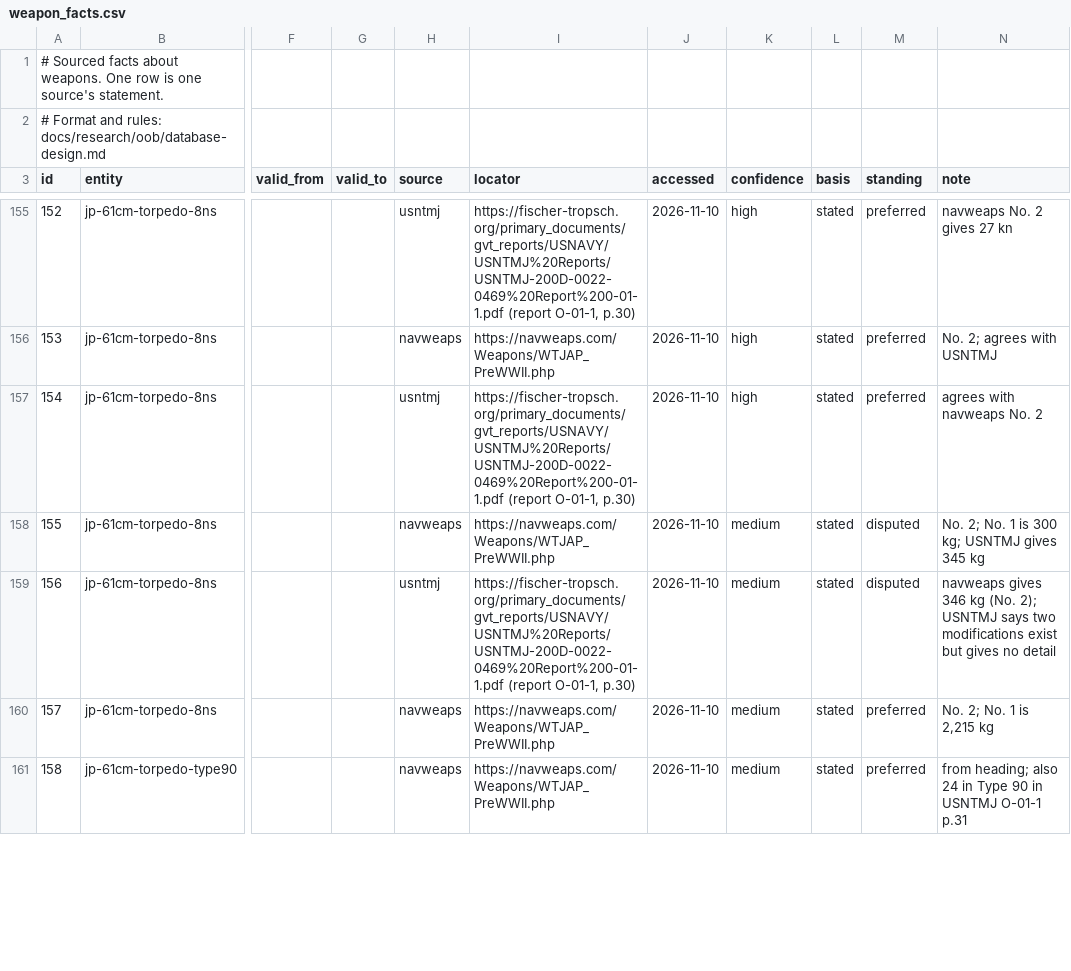
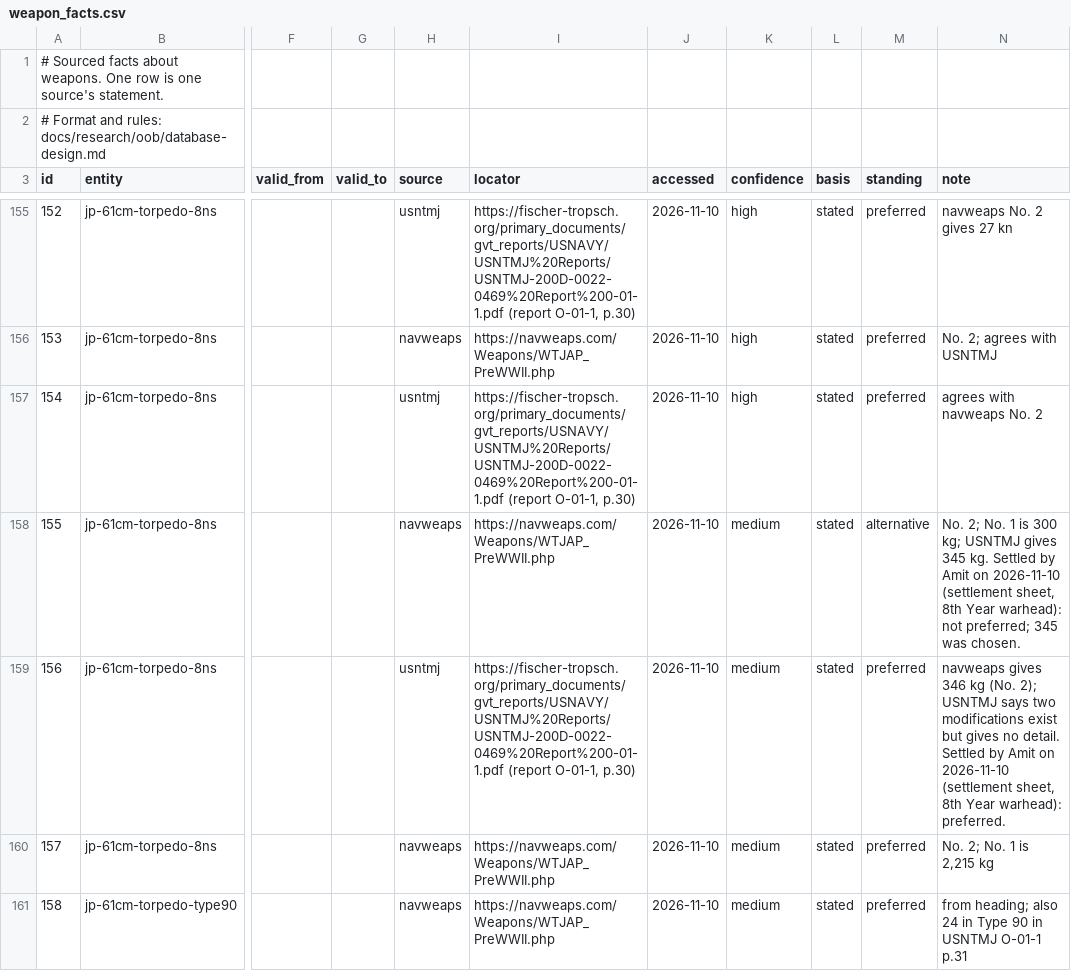
Before and after one commit to amitpeercoder/FlagPlot, a CSV file: data/oob/weapon_facts.csv, drawn as a sheet; only a part is shown, gaps mark what is left out; the diff names each change by its address in the sheet, - before the commit and + after, or states it on an @@ line.

```diff
--- a/data/oob/weapon_facts.csv
+++ b/data/oob/weapon_facts.csv
-M158 (standing): disputed
+M158 (standing): alternative
-N158 (note): …gives 345 kg
+N158 (note): …gives 345 kg. Settled by Amit on 2026-11-10 (settlement sheet, 8th Year warhead): not preferred; 345 was chosen.
-M159 (standing): disputed
+M159 (standing): preferred
-N159 (note): …gives no detail
+N159 (note): …gives no detail. Settled by Amit on 2026-11-10 (settlement sheet, 8th Year warhead): preferred.
```
Also changed, not shown: 1 other file.
